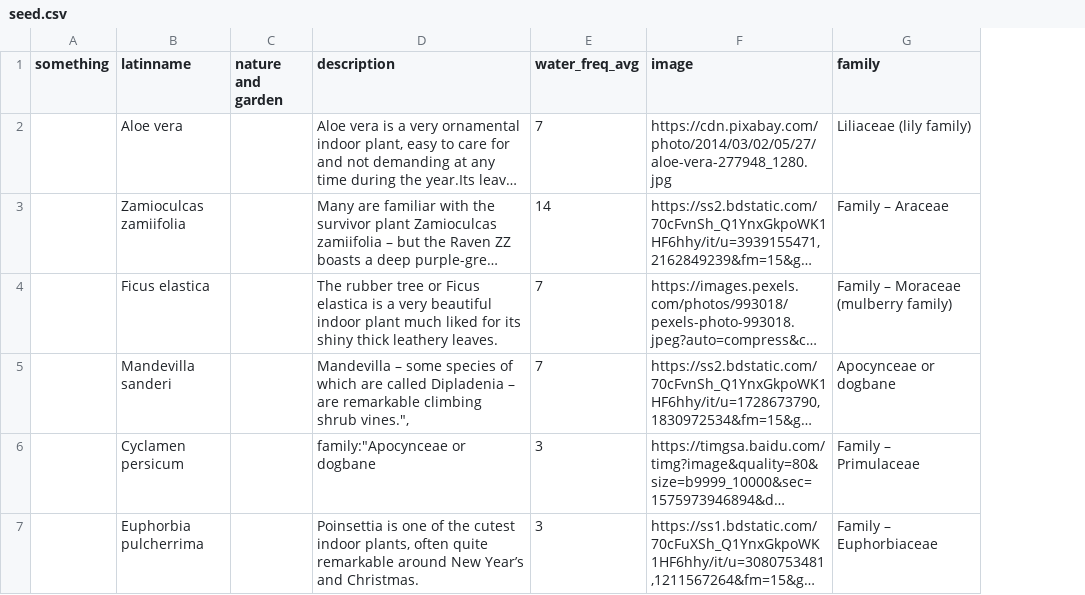
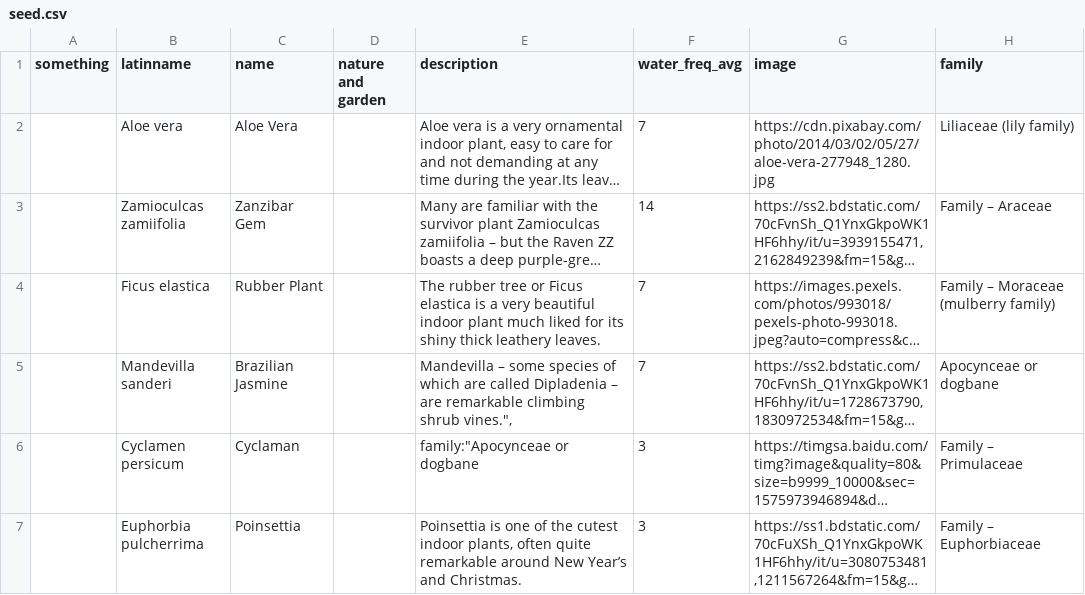
Before and after one commit to kaki-xue/plantopia-backend, a CSV file: seed.csv, drawn as a sheet; only a part is shown; long unchanged cells end in …; the diff covers the shown part only; the diff names each change by its address in the sheet, - before the commit and + after, or states it on an @@ line.

Commit message:
seed with name

```diff
--- a/seed.csv
+++ b/seed.csv
+column C (name), rows 2-7: Aloe Vera | Zanzibar Gem | Rubber Plant | Brazilian Jasmine | Cyclaman | Poinsettia
```
Also changed, not shown: 1 removed row elsewhere in this file.
